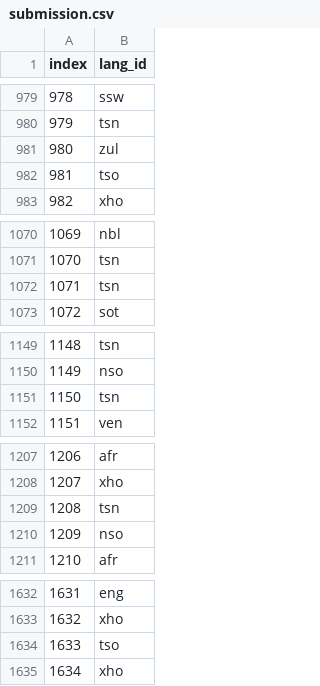
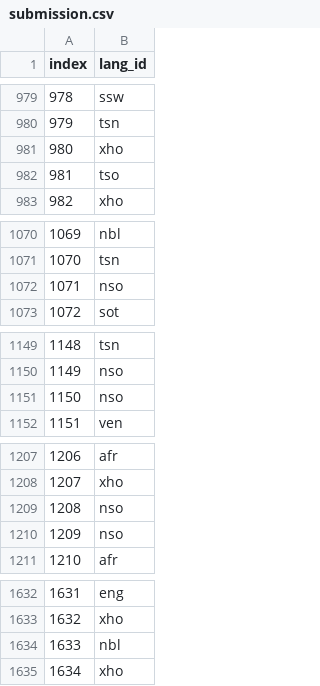
Before and after one commit to Emmantheo/Language-Classification-Hackathon, a CSV file: Language Classification Hackathon/submission.csv, drawn as a sheet; only a part is shown, gaps mark what is left out; the diff covers the shown part only.

Commit message:
Notebook update and file addition
Update of the notebook and addition of submission file with pickle files.

```diff
--- a/Language Classification Hackathon/submission.csv
+++ b/Language Classification Hackathon/submission.csv
@@ -980,3 +980,3 @@ index,lang_id
 979,tsn
-980,zul
+980,xho
 981,tso
@@ -1071,3 +1071,3 @@ index,lang_id
 1070,tsn
-1071,tsn
+1071,nso
 1072,sot
@@ -1150,3 +1150,3 @@ index,lang_id
 1149,nso
-1150,tsn
+1150,nso
 1151,ven
@@ -1208,3 +1208,3 @@ index,lang_id
 1207,xho
-1208,tsn
+1208,nso
 1209,nso
@@ -1633,3 +1633,3 @@ index,lang_id
 1632,xho
-1633,tso
+1633,nbl
 1634,xho
```
Also changed, not shown: 48 edited cells elsewhere in this file, 1 other file.
